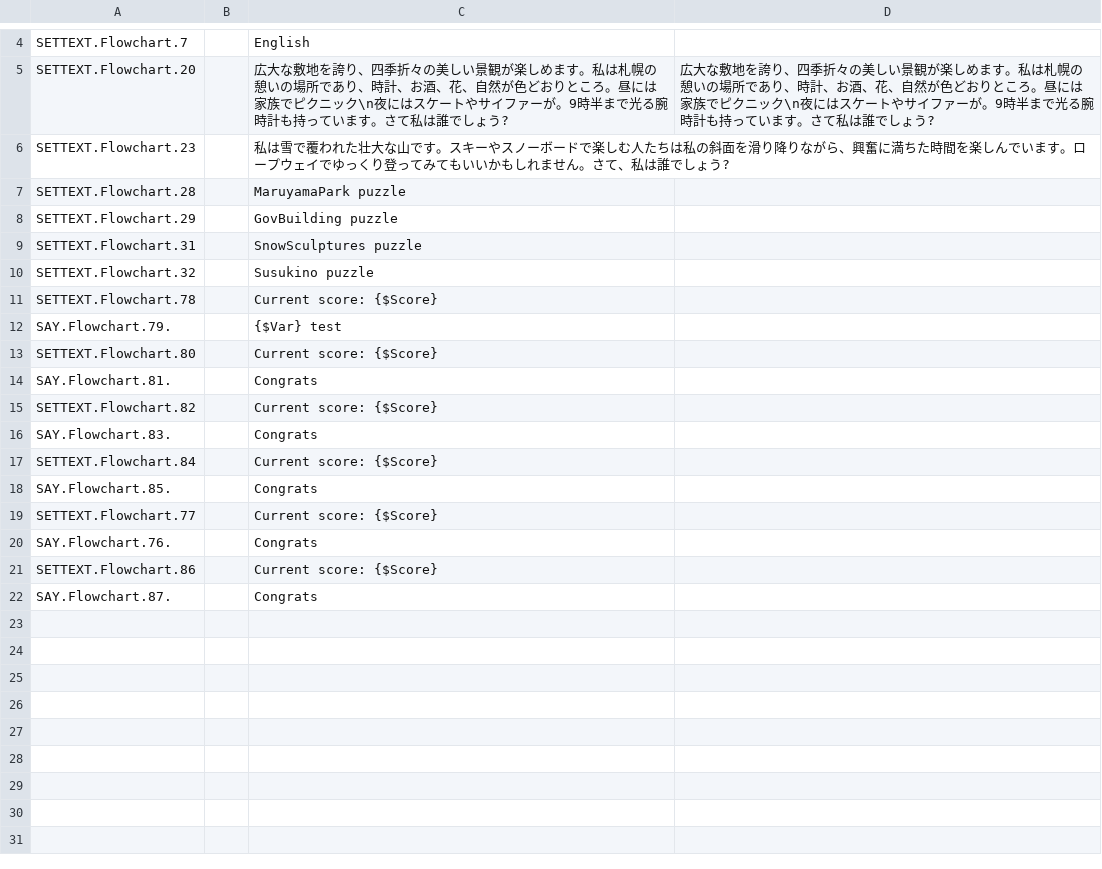
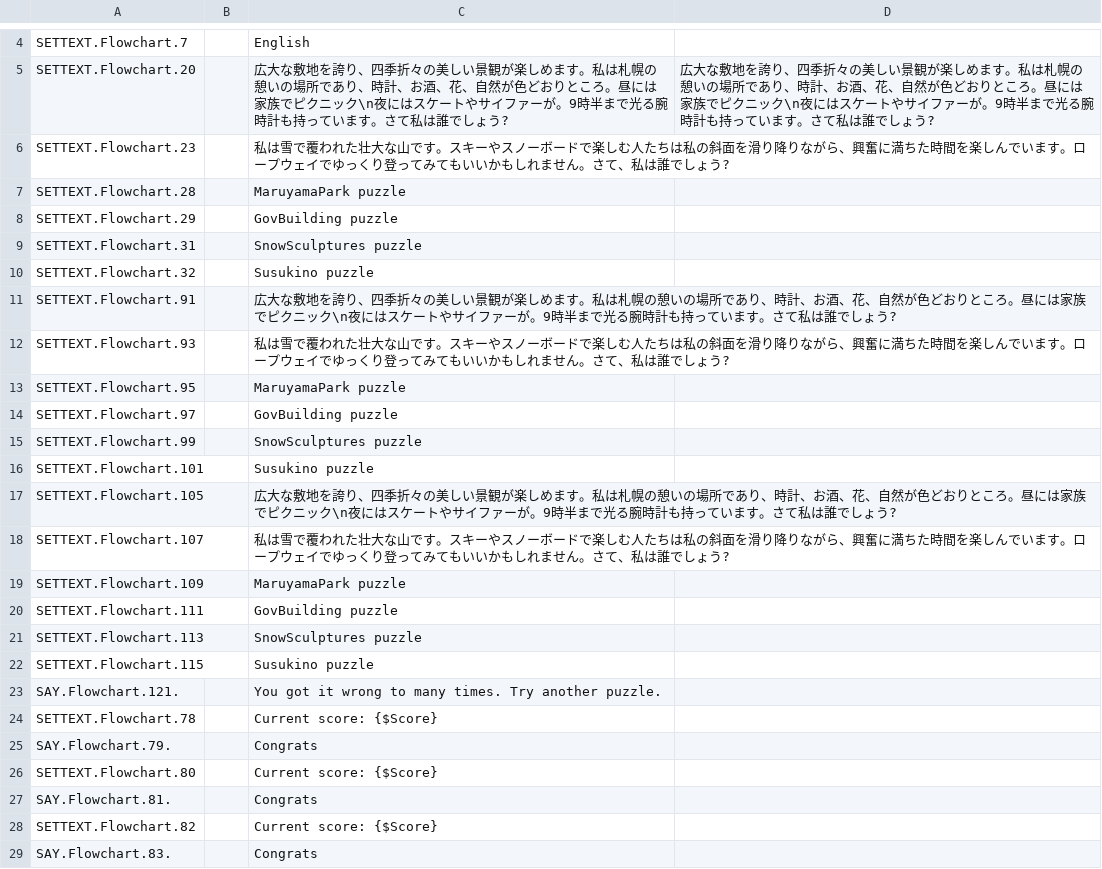
Before and after one commit to Lindsay-00/HokkaidoARProj, a CSV file: Assets/localizationRiddleDetail.csv, drawn as a sheet; only a part is shown, gaps mark what is left out; the shorter side is filled out with more unchanged rows.

Commit message:
Added wrong

```diff
--- a/Assets/localizationRiddleDetail.csv
+++ b/Assets/localizationRiddleDetail.csv
@@ -10,4 +10,17 @@ SETTEXT.Flowchart.31,,SnowSculptures puzzle,
 SETTEXT.Flowchart.32,,Susukino puzzle,
+SETTEXT.Flowchart.91,,広大な敷地を誇り、四季折々の美しい景観が楽しめます。私は札幌の憩いの場所であり、時計、お酒、花、自然が色どおりところ。昼には家族でピクニック\n夜にはスケートやサイファーが。9時半まで光る腕時計も持っています。さて私は誰でしょう?,
+SETTEXT.Flowchart.93,,私は雪で覆われた壮大な山です。スキーやスノーボードで楽しむ人たちは私の斜面を滑り降りながら、興奮に満ちた時間を楽しんでいます。ロープウェイでゆっくり登ってみてもいいかもしれません。さて、私は誰でしょう?,
+SETTEXT.Flowchart.95,,MaruyamaPark puzzle,
+SETTEXT.Flowchart.97,,GovBuilding puzzle,
+SETTEXT.Flowchart.99,,SnowSculptures puzzle,
+SETTEXT.Flowchart.101,,Susukino puzzle,
+SETTEXT.Flowchart.105,,広大な敷地を誇り、四季折々の美しい景観が楽しめます。私は札幌の憩いの場所であり、時計、お酒、花、自然が色どおりところ。昼には家族でピクニック\n夜にはスケートやサイファーが。9時半まで光る腕時計も持っています。さて私は誰でしょう?,
+SETTEXT.Flowchart.107,,私は雪で覆われた壮大な山です。スキーやスノーボードで楽しむ人たちは私の斜面を滑り降りながら、興奮に満ちた時間を楽しんでいます。ロープウェイでゆっくり登ってみてもいいかもしれません。さて、私は誰でしょう?,
+SETTEXT.Flowchart.109,,MaruyamaPark puzzle,
+SETTEXT.Flowchart.111,,GovBuilding puzzle,
+SETTEXT.Flowchart.113,,SnowSculptures puzzle,
+SETTEXT.Flowchart.115,,Susukino puzzle,
+SAY.Flowchart.121.,,You got it wrong to many times. Try another puzzle.,
 SETTEXT.Flowchart.78,,Current score: {$Score},
-SAY.Flowchart.79.,,{$Var} test,
+SAY.Flowchart.79.,,Congrats,
 SETTEXT.Flowchart.80,,Current score: {$Score},
```
Also changed, not shown: 4 other files.
